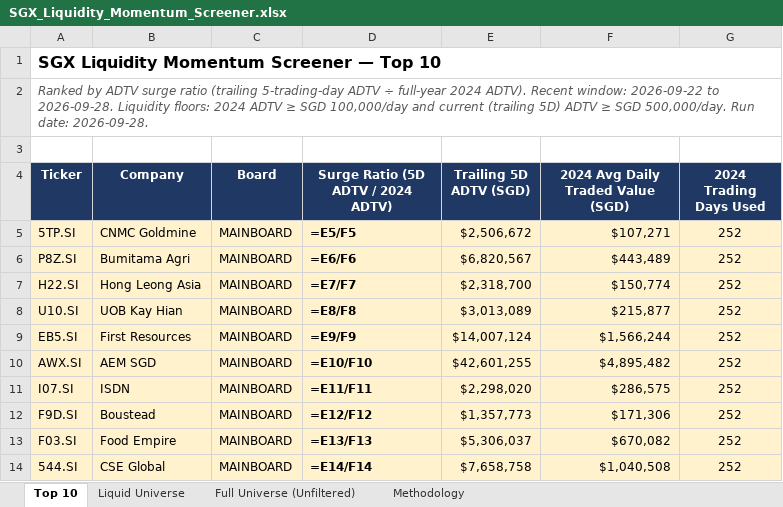
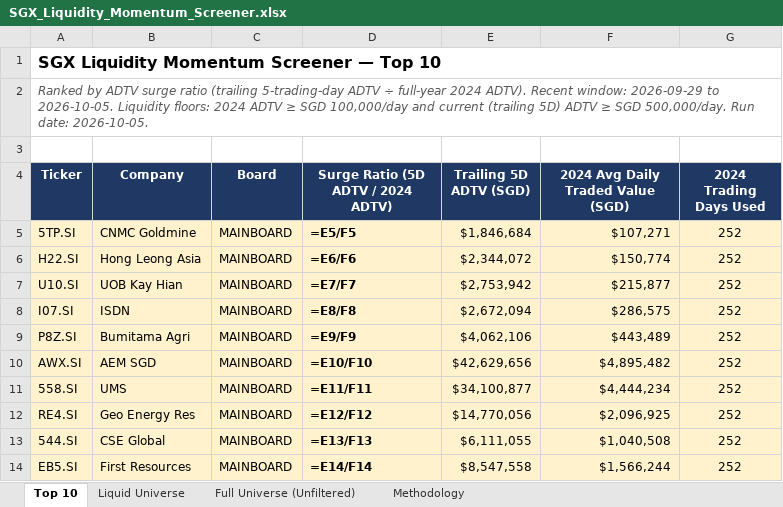
Before and after one commit to ferlyntanyj/Claude-Telegram-bot, an Excel workbook: output/SGX_Liquidity_Momentum_Screener.xlsx, sheet Top 10, drawn as a sheet; values as stored, in another font and other column widths than the file's, no borders; formulas without a stored value are shown as written; removed rows and columns are numbered as before the commit, all else as after; the diff names each change by its address in the sheet, - before the commit and + after, or states it on an @@ line.

```diff
--- a/output/SGX_Liquidity_Momentum_Screener.xlsx (sheet Top 10)
+++ b/output/SGX_Liquidity_Momentum_Screener.xlsx (sheet Top 10)
-A2 (Ticker): …Recent window: 2026-09-22 to 2026-09-28. Liquidity floors: 2024 ADTV ≥ SGD 100,000/day and current (trailing 5D) ADTV ≥ SGD 500,000/day. Run date: 2026-09-28.
+A2 (Ticker): …Recent window: 2026-09-29 to 2026-10-05. Liquidity floors: 2024 ADTV ≥ SGD 100,000/day and current (trailing 5D) ADTV ≥ SGD 500,000/day. Run date: 2026-10-05.
-E5 (Trailing 5D ADTV (SGD)): $2,506,672
+E5 (Trailing 5D ADTV (SGD)): $1,846,684
-row 6: P8Z.SI | Bumitama Agri | MAINBOARD | =E6/F6 | $6,820,567 | $443,489 | 252
-D6: =E7/F7
+D6: =E6/F6
-E6 (Trailing 5D ADTV (SGD)): $2,318,700
+E6 (Trailing 5D ADTV (SGD)): $2,344,072
-D7: =E8/F8
+D7: =E7/F7
-E7 (Trailing 5D ADTV (SGD)): $3,013,089
+E7 (Trailing 5D ADTV (SGD)): $2,753,942
-row 9: EB5.SI | First Resources | MAINBOARD | =E9/F9 | $14,007,124 | $1,566,244 | 252
+row 8: I07.SI | ISDN | MAINBOARD | =E8/F8 | $2,672,094 | $286,575 | 252
+row 9: P8Z.SI | Bumitama Agri | MAINBOARD | =E9/F9 | $4,062,106 | $443,489 | 252
-E10 (Trailing 5D ADTV (SGD)): $42,601,255
+E10 (Trailing 5D ADTV (SGD)): $42,629,656
-row 11: I07.SI | ISDN | MAINBOARD | =E11/F11 | $2,298,020 | $286,575 | 252
-row 12: F9D.SI | Boustead | MAINBOARD | =E12/F12 | $1,357,773 | $171,306 | 252
-row 13: F03.SI | Food Empire | MAINBOARD | =E13/F13 | $5,306,037 | $670,082 | 252
+row 11: 558.SI | UMS | MAINBOARD | =E11/F11 | $34,100,877 | $4,444,234 | 252
+row 12: RE4.SI | Geo Energy Res | MAINBOARD | =E12/F12 | $14,770,056 | $2,096,925 | 252
-D13: =E14/F14
+D13: =E13/F13
-E13 (Trailing 5D ADTV (SGD)): $7,658,758
+E13 (Trailing 5D ADTV (SGD)): $6,111,055
+row 14: EB5.SI | First Resources | MAINBOARD | =E14/F14 | $8,547,558 | $1,566,244 | 252
```
Also changed, not shown: sheet Full Universe (Unfiltered), sheet Liquid Universe, sheet Methodology, 5 other files.
